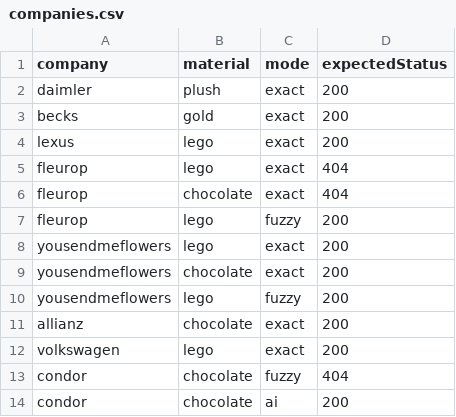
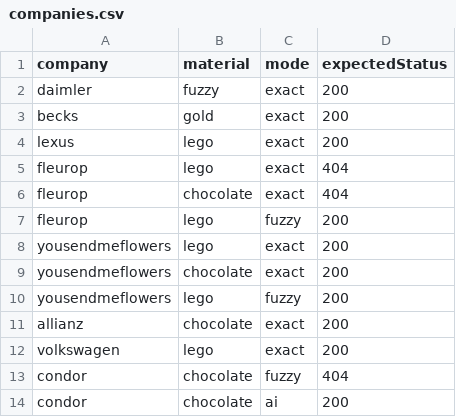
Before and after one commit to postman-solutions-eng/aippealing-companies-template, a CSV file: data/companies.csv, drawn as a sheet.

Commit message:
Update companies.csv

```diff
--- a/data/companies.csv
+++ b/data/companies.csv
@@ -1,3 +1,3 @@
 company,material,mode,expectedStatus
-daimler,plush,exact,200
+daimler,fuzzy,exact,200
 becks,gold,exact,200
```
